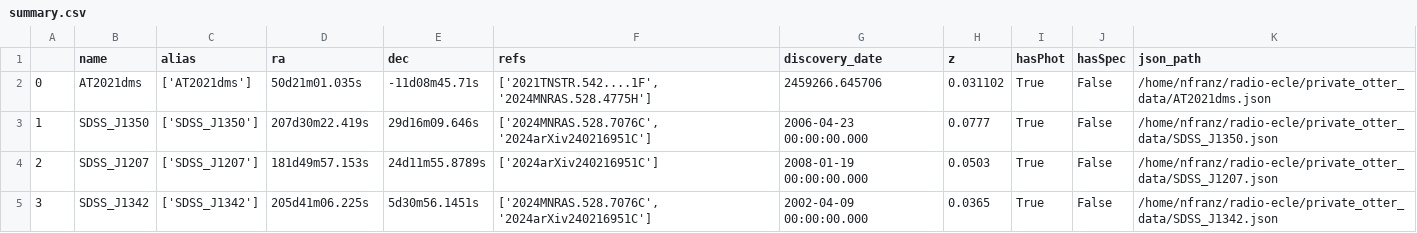
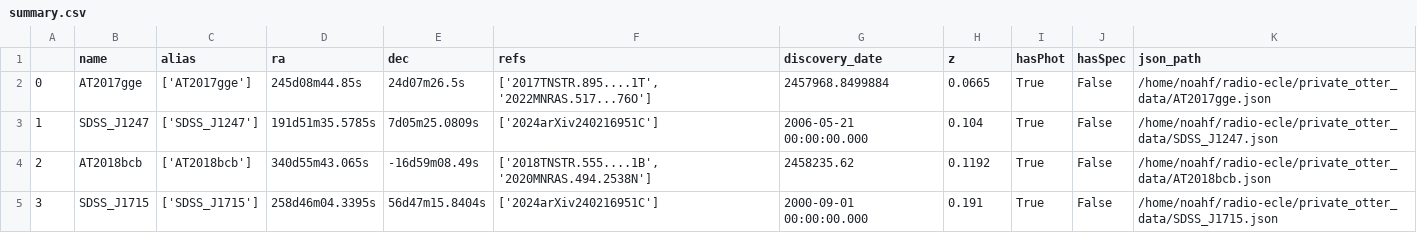
Before and after one commit to noahfranz13/radio-ecle, a CSV file: private_otter_data/summary.csv, drawn as a sheet; only a part is shown; the diff covers the shown part only.

```diff
--- a/private_otter_data/summary.csv
+++ b/private_otter_data/summary.csv
@@ -1,5 +1,5 @@
 ,name,alias,ra,dec,refs,discovery_date,z,hasPhot,hasSpec,json_path
-0,AT2021dms,['AT2021dms'],50d21m01.035s,-11d08m45.71s,"['2021TNSTR.542....1F', '2024MNRAS.528.4775H']",2459266.645706,0.031102,True,False,/home/nfranz/radio-ecle/private_otter_data/AT2021dms.json
-1,SDSS_J1350,['SDSS_J1350'],207d30m22.419s,29d16m09.646s,"['2024MNRAS.528.7076C', '2024arXiv240216951C']",2006-04-23 00:00:00.000,0.0777,True,False,/home/nfranz/radio-ecle/private_otter_data/SDSS_J1350.json
-2,SDSS_J1207,['SDSS_J1207'],181d49m57.153s,24d11m55.8789s,['2024arXiv240216951C'],2008-01-19 00:00:00.000,0.0503,True,False,/home/nfranz/radio-ecle/private_otter_data/SDSS_J1207.json
-3,SDSS_J1342,['SDSS_J1342'],205d41m06.225s,5d30m56.1451s,"['2024MNRAS.528.7076C', '2024arXiv240216951C']",2002-04-09 00:00:00.000,0.0365,True,False,/home/nfranz/radio-ecle/private_otter_data/SDSS_J1342.json
+0,AT2017gge,['AT2017gge'],245d08m44.85s,24d07m26.5s,"['2017TNSTR.895....1T', '2022MNRAS.517...76O']",2457968.8499884,0.0665,True,False,/home/noahf/radio-ecle/private_otter_data/AT2017gge.json
+1,SDSS_J1247,['SDSS_J1247'],191d51m35.5785s,7d05m25.0809s,['2024arXiv240216951C'],2006-05-21 00:00:00.000,0.104,True,False,/home/noahf/radio-ecle/private_otter_data/SDSS_J1247.json
+2,AT2018bcb,['AT2018bcb'],340d55m43.065s,-16d59m08.49s,"['2018TNSTR.555....1B', '2020MNRAS.494.2538N']",2458235.62,0.1192,True,False,/home/noahf/radio-ecle/private_otter_data/AT2018bcb.json
+3,SDSS_J1715,['SDSS_J1715'],258d46m04.3395s,56d47m15.8404s,['2024arXiv240216951C'],2000-09-01 00:00:00.000,0.191,True,False,/home/noahf/radio-ecle/private_otter_data/SDSS_J1715.json
```
Also changed, not shown: 143 edited cells elsewhere in this file, 10 other files.
